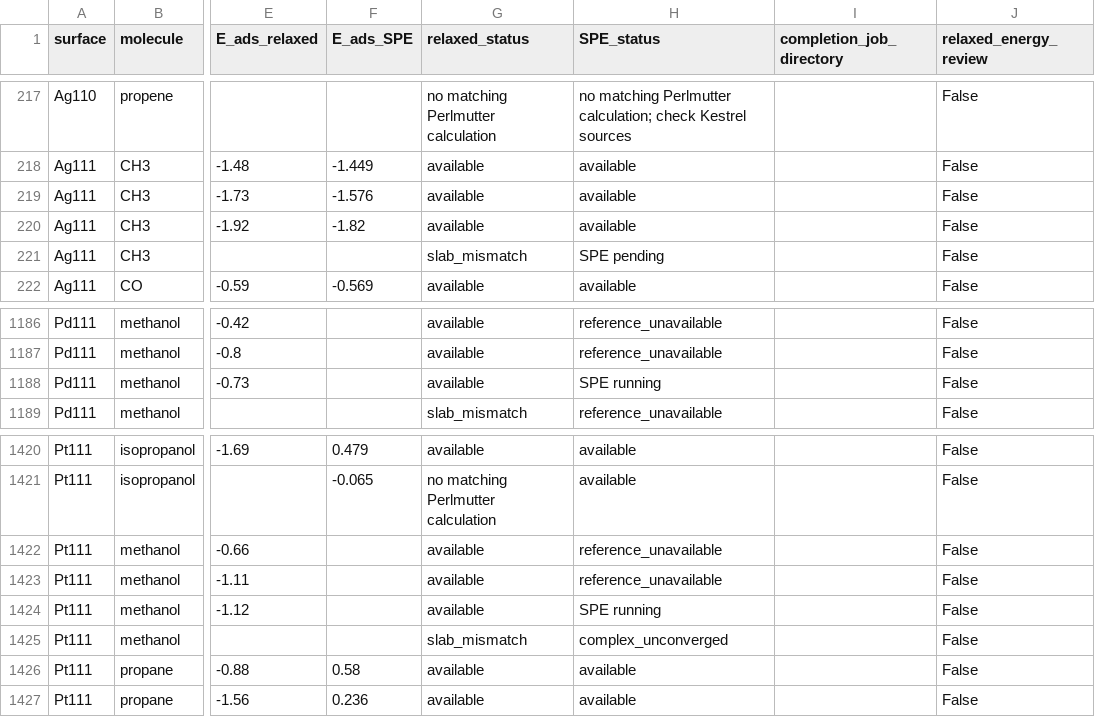
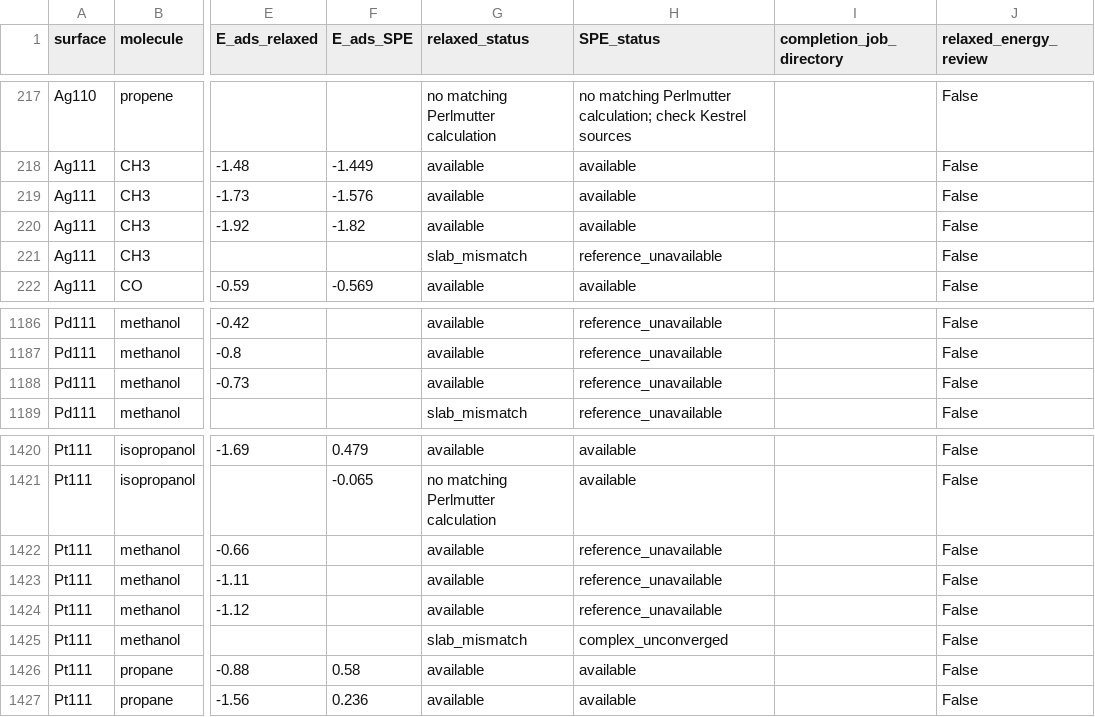
Before and after one commit to chojinwon89/bond-distance-review, a CSV file: dft_completion_coverage.csv, drawn as a sheet; only a part is shown, gaps mark what is left out; the diff covers the shown part only; the diff names each change by its address in the sheet, - before the commit and + after, or states it on an @@ line.

```diff
--- a/dft_completion_coverage.csv
+++ b/dft_completion_coverage.csv
-H221 (SPE_status): SPE pending
+H221 (SPE_status): reference_unavailable
-H1188 (SPE_status): SPE running
+H1188 (SPE_status): reference_unavailable
-H1424 (SPE_status): SPE running
+H1424 (SPE_status): reference_unavailable
```
Also changed, not shown: 19 edited cells elsewhere in this file, dft_comparison_singlepoint.csv, dft_perlmutter_singlepoint.csv, 21 other files.
